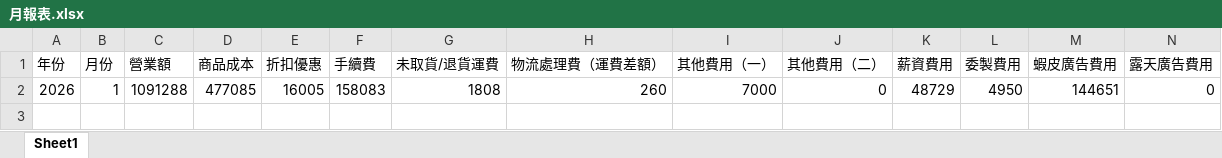
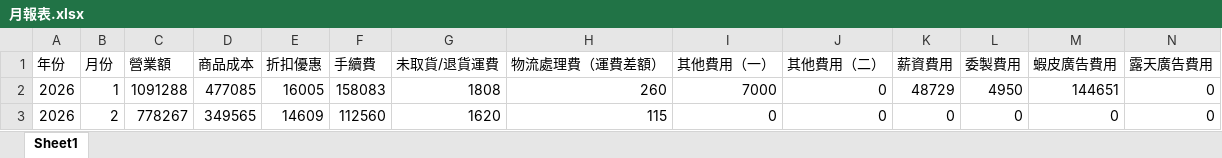
Before and after one commit to lee2nd/e-commerce-ERP-system-streamlit-app, an Excel workbook: data/月報表.xlsx, sheet Sheet1, drawn as a sheet; only a part is shown; values as stored, in another font and other column widths than the file's, no borders; rows hold the shown columns only; the diff names each change by its address in the sheet, - before the commit and + after, or states it on an @@ line.

Commit message:
chore: update 月報表.xlsx

```diff
--- a/data/月報表.xlsx (sheet Sheet1)
+++ b/data/月報表.xlsx (sheet Sheet1)
+row 3: 2026 | 2 | 778267 | 349565 | 14609 | 112560 | 1620 | 115 | 0 | 0 | 0 | 0 | 0 | 0
```
